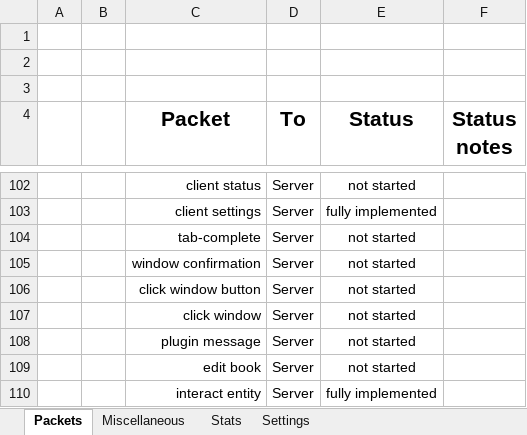
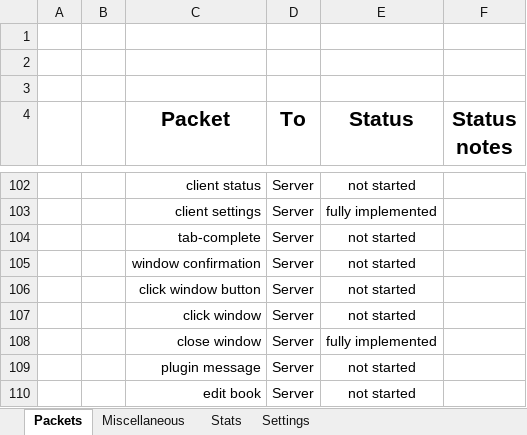
Before and after one commit to OscarNOW/minecraft-server, an Excel workbook: progress/spreadsheet/spreadsheet.xlsx, sheet Packets, drawn as a sheet; only a part is shown, gaps mark what is left out; the shorter side is filled out with more unchanged rows; values as stored, in another font and other column widths than the file's, no borders; conditional formats not drawn; the diff names each change by its address in the sheet, - before the commit and + after, or states it on an @@ line.

Commit message:
Implemented windowClose event

```diff
--- a/progress/spreadsheet/spreadsheet.xlsx (sheet Packets)
+++ b/progress/spreadsheet/spreadsheet.xlsx (sheet Packets)
+row 108:  |  | close window | Server | fully implemented
```
Also changed, not shown: sheet Stats, 7 other files.
